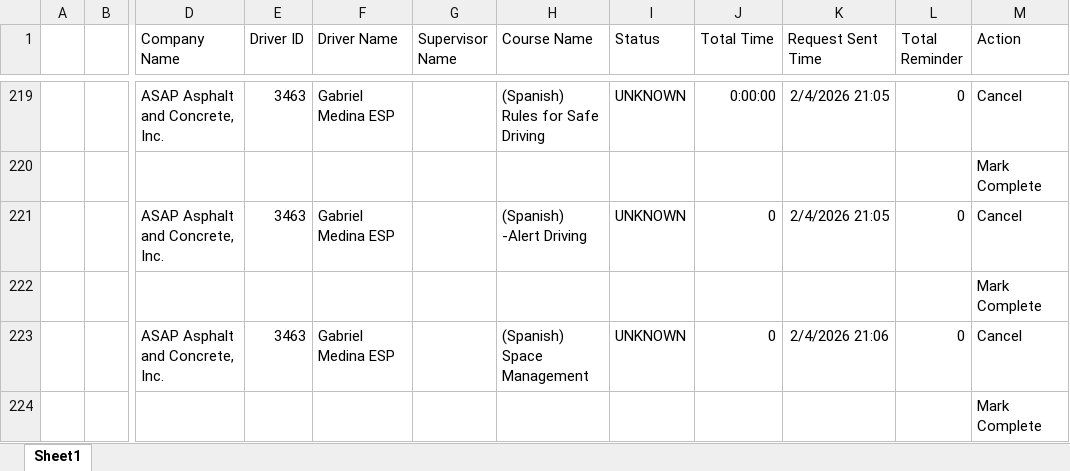
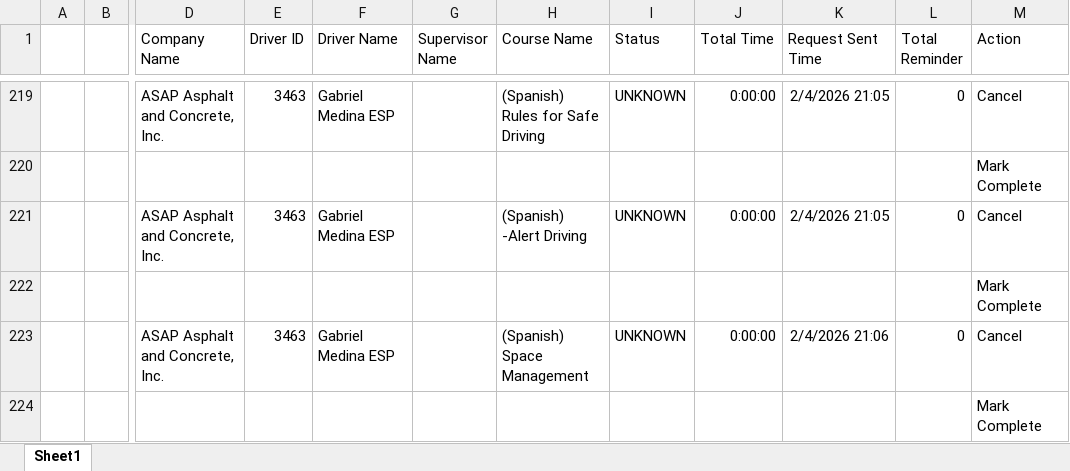
Before and after one commit to jmullins-DEN/ASAP, an Excel workbook: training.xlsx, sheet Sheet1, drawn as a sheet; only a part is shown, gaps mark what is left out; values as stored, in another font and other column widths than the file's, no borders; the diff covers the shown part only; the diff names each change by its address in the sheet, - before the commit and + after, or states it on an @@ line.

Commit message:
Weekly data update: training.xlsx

```diff
--- a/training.xlsx (sheet Sheet1)
+++ b/training.xlsx (sheet Sheet1)
-J221 (Total Time): 0
+J221 (Total Time): 0:00:00
-J223 (Total Time): 0
+J223 (Total Time): 0:00:00
```
Also changed, not shown: 8 edited cells elsewhere in this sheet.
